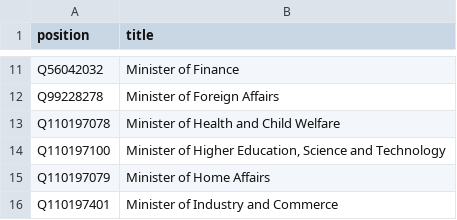
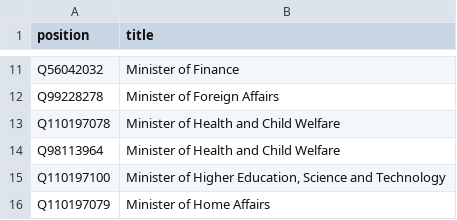
Before and after one commit to every-politician-scrapers/zimbabwe, a CSV file: wikidata/wanted-positions.csv, drawn as a sheet; only a part is shown, gaps mark what is left out; the shorter side is filled out with more unchanged rows; the diff names each change by its address in the sheet, - before the commit and + after, or states it on an @@ line.

Commit message:
add more positions

```diff
--- a/wikidata/wanted-positions.csv
+++ b/wikidata/wanted-positions.csv
+row 14: Q98113964 | Minister of Health and Child Welfare
```
Also changed, not shown: wikidata/xtra-positions.csv.
